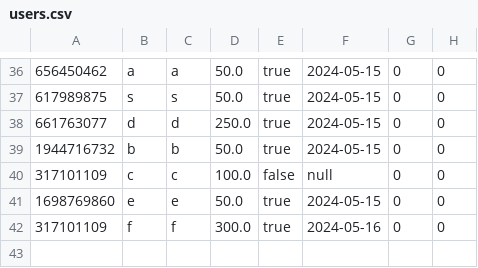
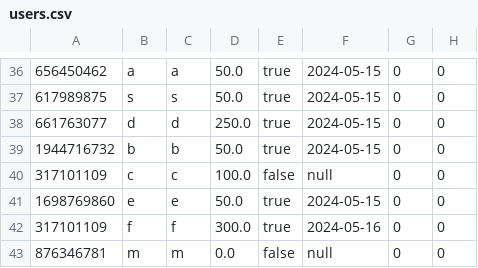
Before and after one commit to AhmedMokhtar03/sbme27-s24-task2-stockexchangemanager-lannisters, a CSV file: Stockexcahnge/production/Stockexcahnge/frontendmalak/users.csv, drawn as a sheet; only a part is shown, gaps mark what is left out; the diff names each change by its address in the sheet, - before the commit and + after, or states it on an @@ line.

Commit message:
charts display 1 (waiting for stock data)

```diff
--- a/Stockexcahnge/production/Stockexcahnge/frontendmalak/users.csv
+++ b/Stockexcahnge/production/Stockexcahnge/frontendmalak/users.csv
+row 43: 876346781 | m | m | 0.0 | false | null | 0 | 0
```
Also changed, not shown: Stockexcahnge/src/frontendmalak/users.csv, 4 other files.
